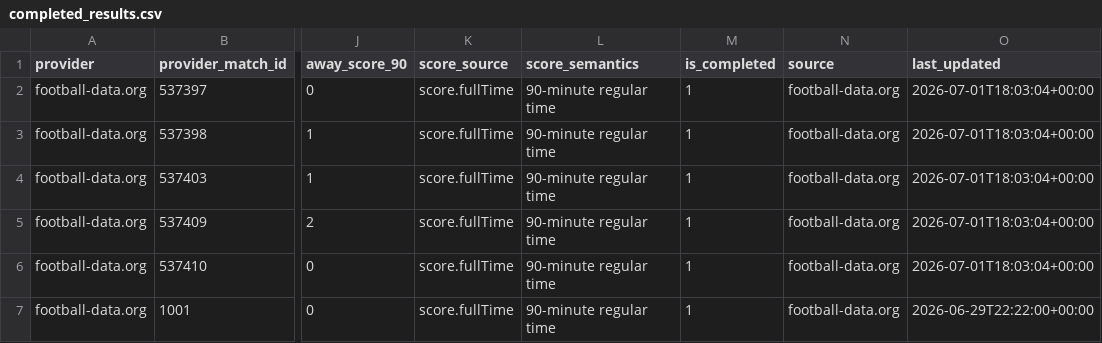
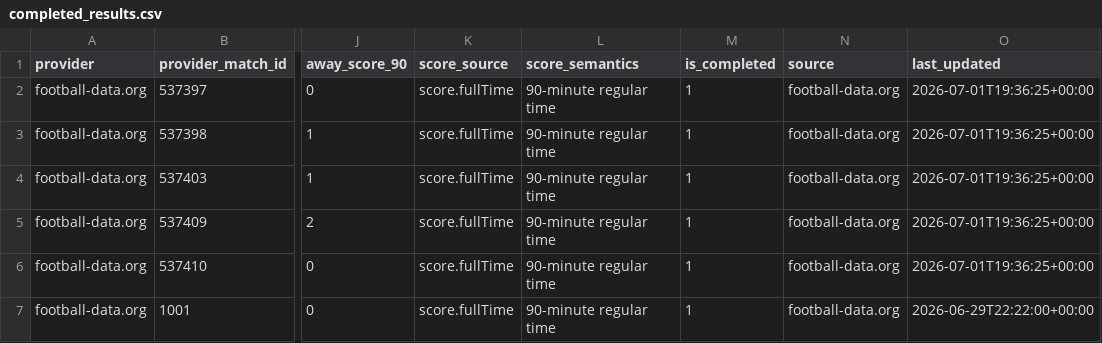
Before and after one commit to fpernett/worldcup_alpha_model, a CSV file: data/completed_results.csv, drawn as a sheet; only a part is shown, gaps mark what is left out; the diff names each change by its address in the sheet, - before the commit and + after, or states it on an @@ line.

```diff
--- a/data/completed_results.csv
+++ b/data/completed_results.csv
-O2:O6 (last_updated): 2026-07-01T18:03:04+00:00
+O2:O6 (last_updated): 2026-07-01T19:36:25+00:00
```
Also changed, not shown: data/prediction_ledger.csv, 2 other files.
